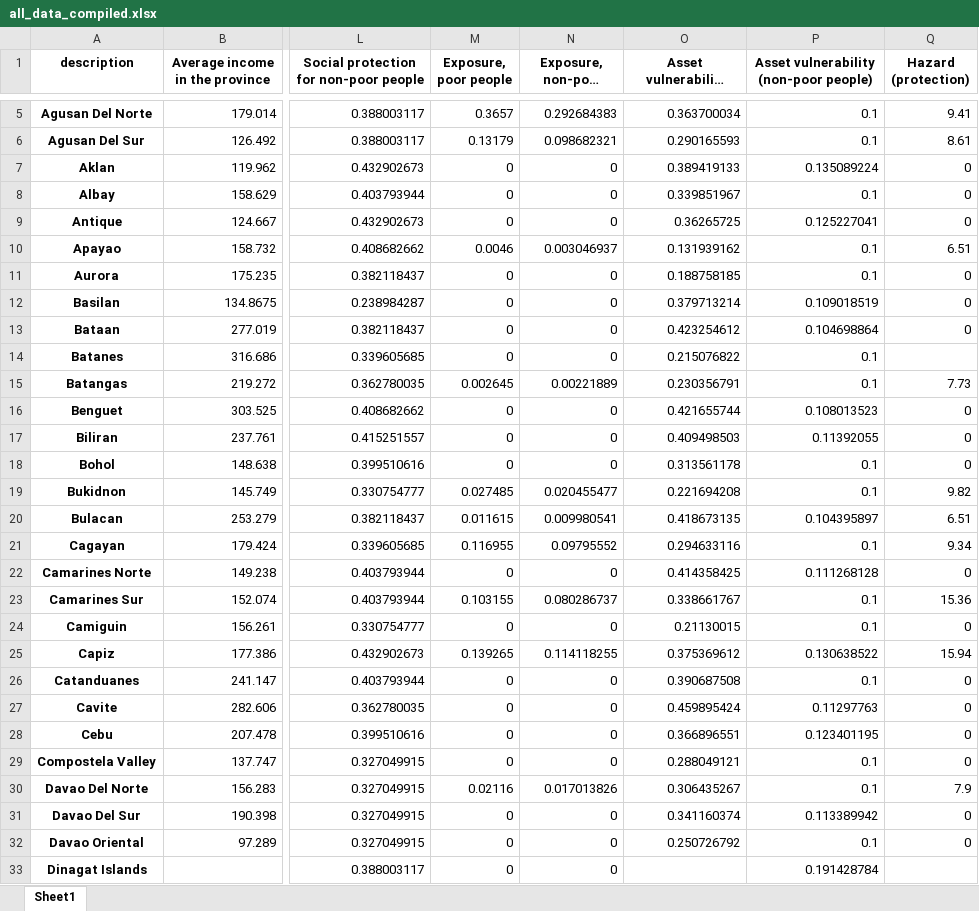
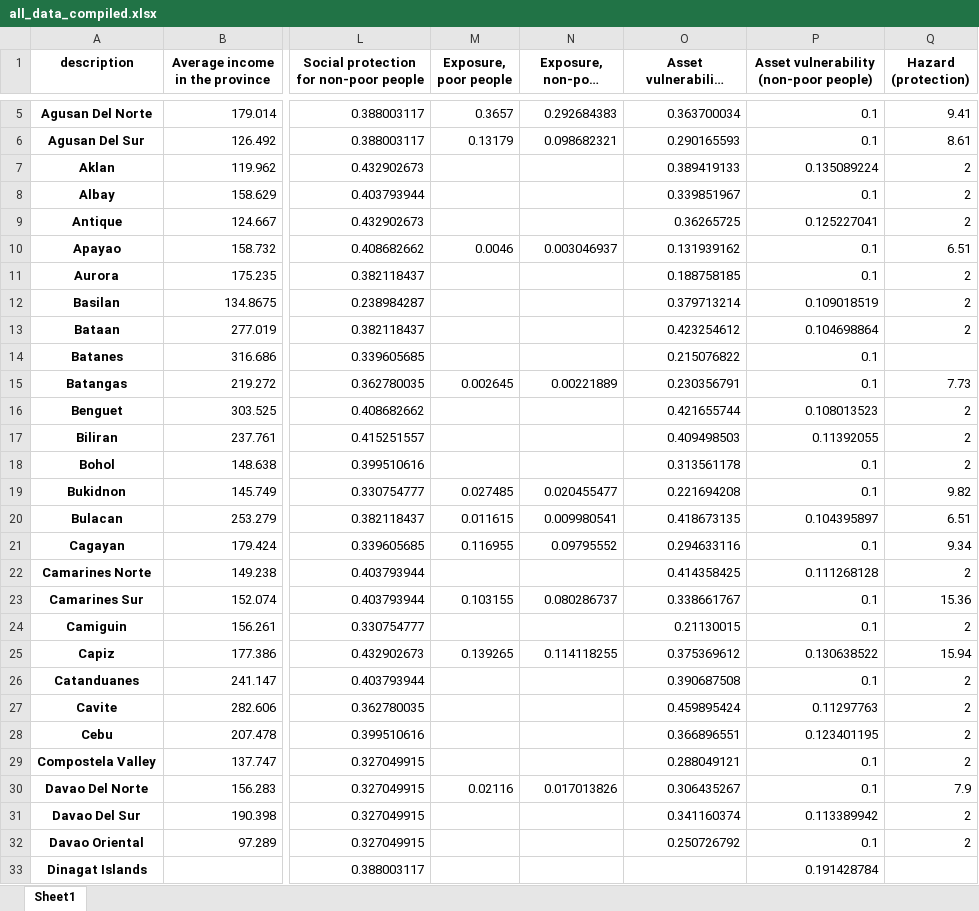
Before and after one commit to adrivsh/resilience_indicator_phl, an Excel workbook: all_data_compiled.xlsx, sheet Sheet1, drawn as a sheet; only a part is shown, gaps mark what is left out; long unchanged cells end in …; values as stored, in another font and other column widths than the file's, no borders; the diff covers the shown part only; the diff names each change by its address in the sheet, - before the commit and + after, or states it on an @@ line.

```diff
--- a/all_data_compiled.xlsx (sheet Sheet1)
+++ b/all_data_compiled.xlsx (sheet Sheet1)
-M7:M9 (Exposure, poor people): 0
+M7:M9 (Exposure, poor people): (empty)
-N7:N9 (Exposure, non-poor people): 0
+N7:N9 (Exposure, non-poor people): (empty)
-Q7:Q9 (Hazard (protection)): 0
+Q7:Q9 (Hazard (protection)): 2
-M11:M14 (Exposure, poor people): 0
+M11:M14 (Exposure, poor people): (empty)
-N11:N14 (Exposure, non-poor people): 0
+N11:N14 (Exposure, non-poor people): (empty)
-Q11:Q13 (Hazard (protection)): 0
+Q11:Q13 (Hazard (protection)): 2
-M16:M18 (Exposure, poor people): 0
+M16:M18 (Exposure, poor people): (empty)
-N16:N18 (Exposure, non-poor people): 0
+N16:N18 (Exposure, non-poor people): (empty)
-Q16:Q18 (Hazard (protection)): 0
+Q16:Q18 (Hazard (protection)): 2
-M22 (Exposure, poor people): 0
+M22 (Exposure, poor people): (empty)
-N22 (Exposure, non-poor people): 0
+N22 (Exposure, non-poor people): (empty)
-Q22 (Hazard (protection)): 0
+Q22 (Hazard (protection)): 2
-M24 (Exposure, poor people): 0
+M24 (Exposure, poor people): (empty)
-N24 (Exposure, non-poor people): 0
+N24 (Exposure, non-poor people): (empty)
-Q24 (Hazard (protection)): 0
+Q24 (Hazard (protection)): 2
-M26:M29 (Exposure, poor people): 0
+M26:M29 (Exposure, poor people): (empty)
-N26:N29 (Exposure, non-poor people): 0
+N26:N29 (Exposure, non-poor people): (empty)
-Q26:Q29 (Hazard (protection)): 0
+Q26:Q29 (Hazard (protection)): 2
-M31:M33 (Exposure, poor people): 0
+M31:M33 (Exposure, poor people): (empty)
-N31:N33 (Exposure, non-poor people): 0
+N31:N33 (Exposure, non-poor people): (empty)
-Q31:Q32 (Hazard (protection)): 0
+Q31:Q32 (Hazard (protection)): 2
```
Also changed, not shown: 70 edited cells elsewhere in this sheet, results/main results.xlsx, 6 other files.
